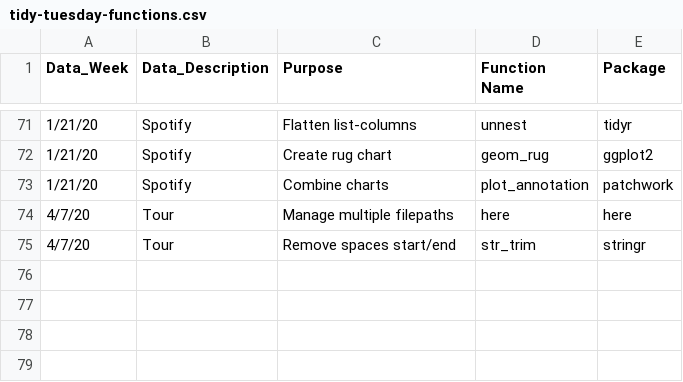
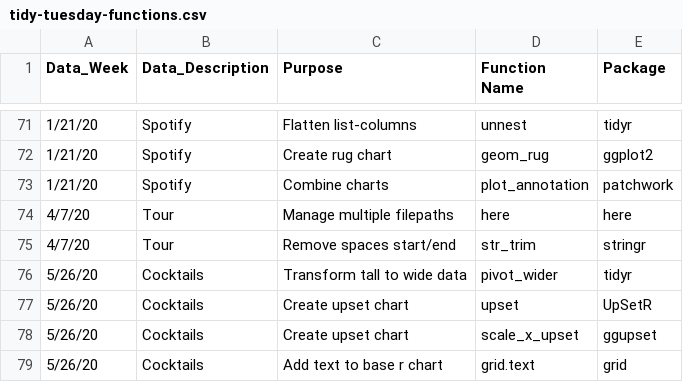
Before and after one commit to soroosj/r_site, a CSV file: content/post/tidy-tuesday-functions.csv, drawn as a sheet; only a part is shown, gaps mark what is left out; the diff names each change by its address in the sheet, - before the commit and + after, or states it on an @@ line.

```diff
--- a/content/post/tidy-tuesday-functions.csv
+++ b/content/post/tidy-tuesday-functions.csv
+row 76: 5/26/20 | Cocktails | Transform tall to wide data | pivot_wider | tidyr
+row 77: 5/26/20 | Cocktails | Create upset chart | upset | UpSetR
+row 78: 5/26/20 | Cocktails | Create upset chart | scale_x_upset | ggupset
+row 79: 5/26/20 | Cocktails | Add text to base r chart | grid.text | grid
```
Also changed, not shown: 2 other files.
